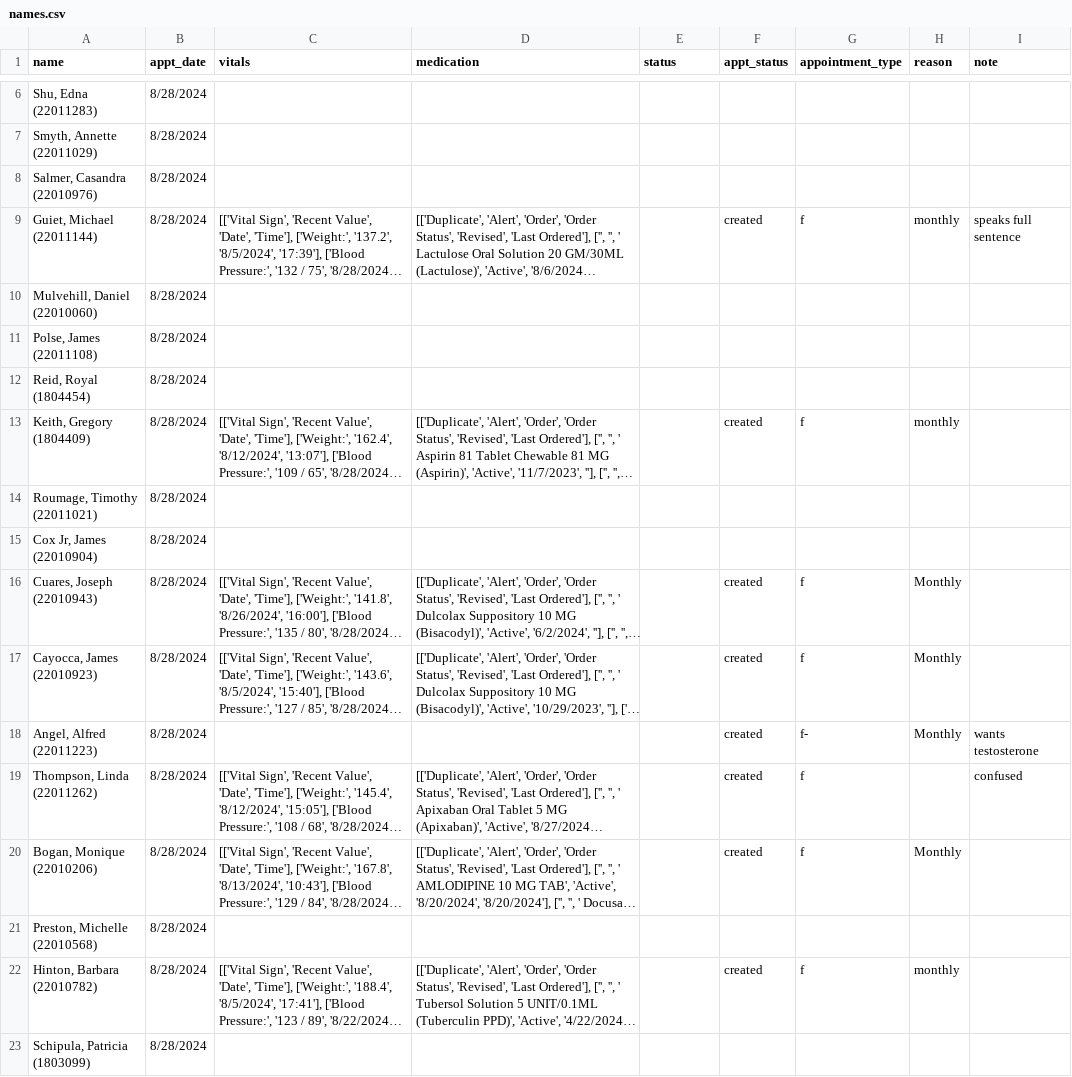
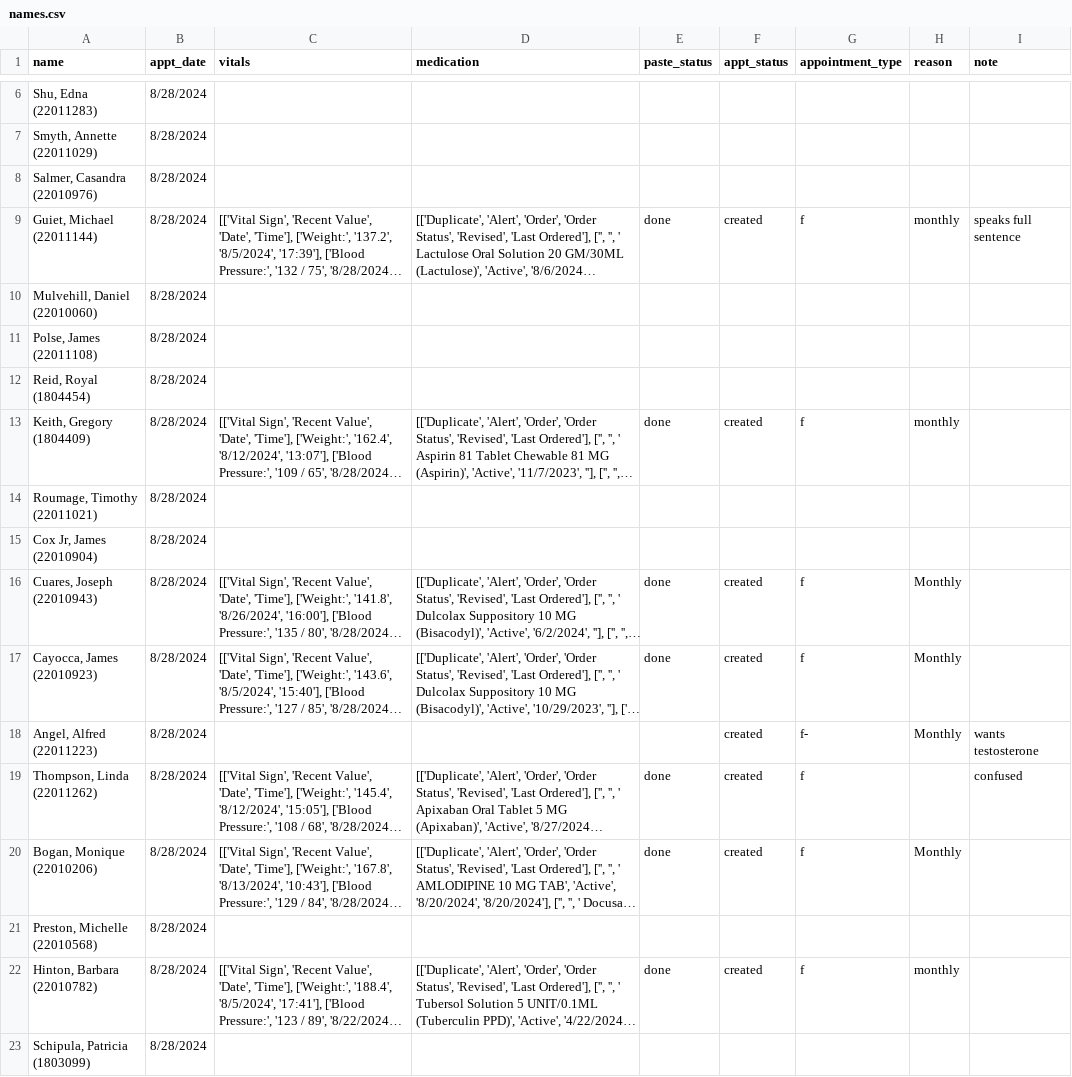
Before and after one commit to irshadmuaz/automation, a CSV file: names.csv, drawn as a sheet; only a part is shown, gaps mark what is left out; long unchanged cells end in …; the diff covers the shown part only; the diff names each change by its address in the sheet, - before the commit and + after, or states it on an @@ line.

Commit message:
Fixed pasting vitals

```diff
--- a/names.csv
+++ b/names.csv
-E1: status
+E1: paste_status
-E9 (paste_status): (empty)
+E9 (paste_status): done
-E13 (paste_status): (empty)
+E13 (paste_status): done
-E16:E17 (paste_status): (empty)
+E16:E17 (paste_status): done
-E19:E20 (paste_status): (empty)
+E19:E20 (paste_status): done
-E22 (paste_status): (empty)
+E22 (paste_status): done
```
Also changed, not shown: 12 edited cells elsewhere in this file, 18 other files.
